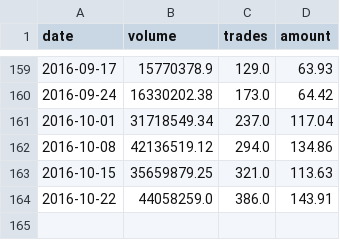
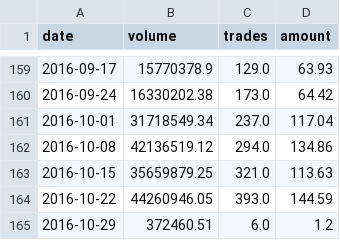
Before and after one commit to localbtc/localbtc.github.io, a CSV file: localbitcoins-ngn.csv, drawn as a sheet; only a part is shown, gaps mark what is left out.

Commit message:
updated trade data

```diff
--- a/localbitcoins-ngn.csv
+++ b/localbitcoins-ngn.csv
@@ -163,2 +163,3 @@ date,volume,trades,amount
 2016-10-15,35659879.25,321.0,113.63
-2016-10-22,44058259.0,386.0,143.91
+2016-10-22,44260946.05,393.0,144.59
+2016-10-29,372460.51,6.0,1.2
```
Also changed, not shown: 1 other file.
